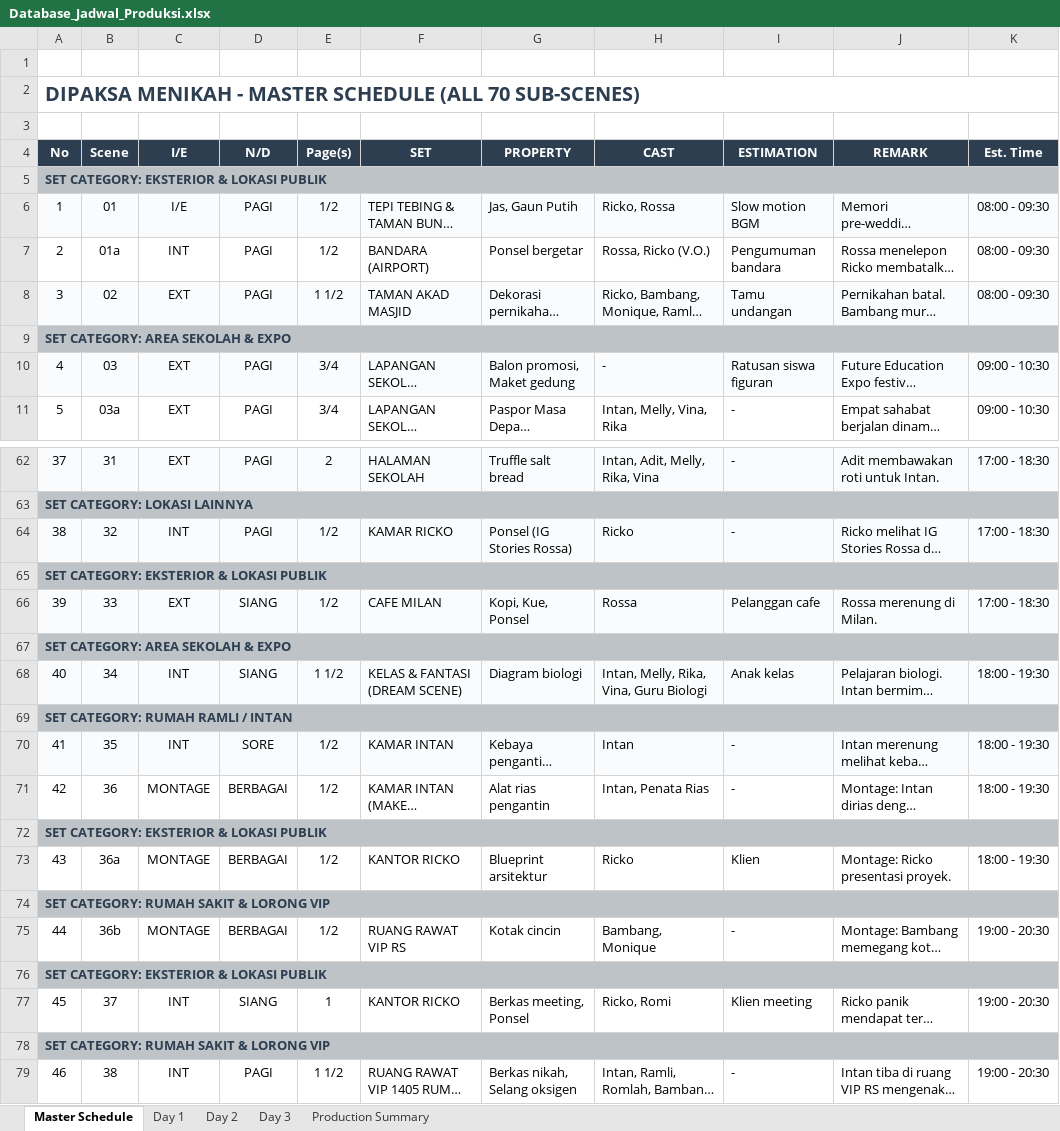
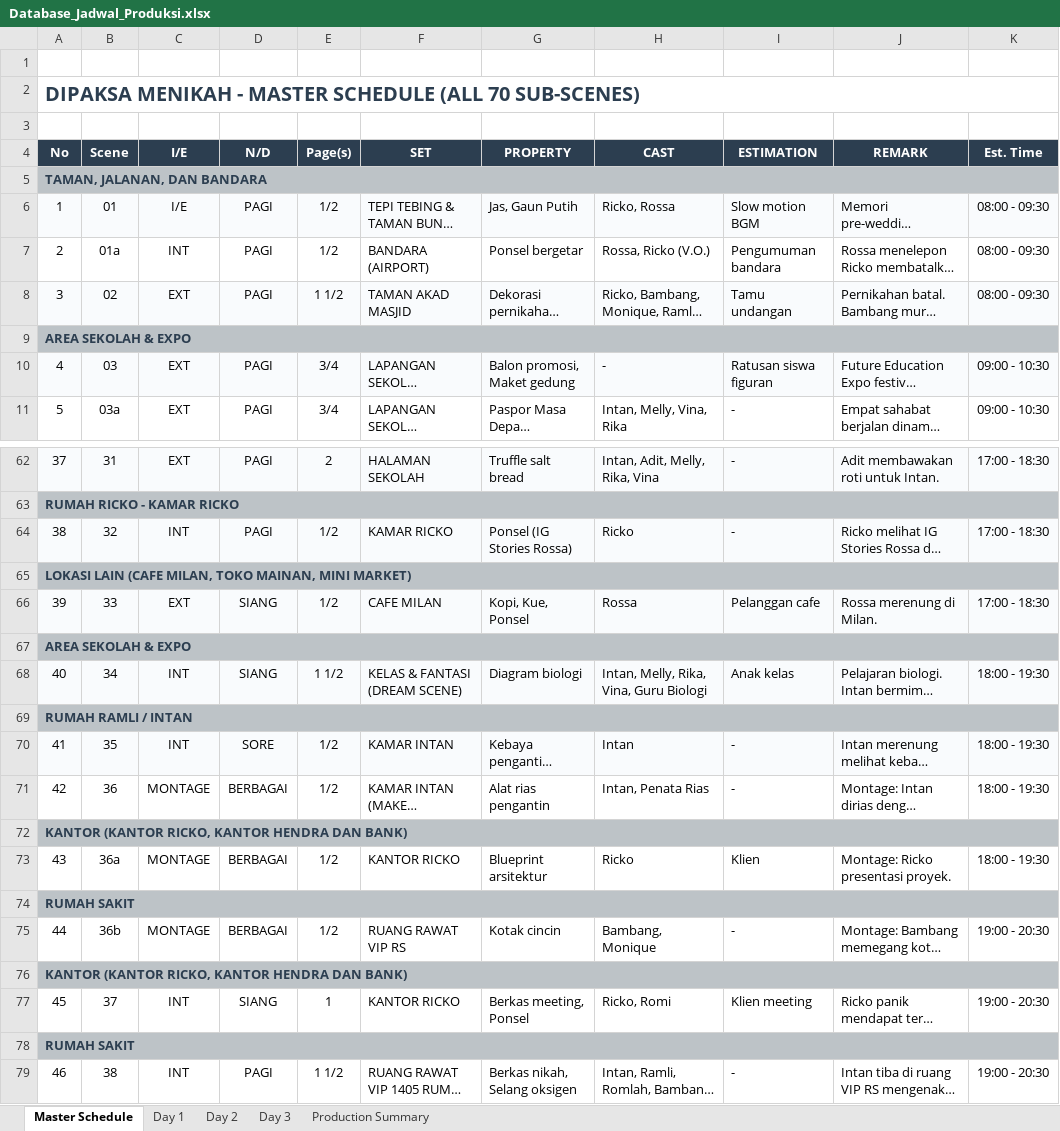
Before and after one commit to mtain8575-commits/Dipaksa-Menikah, an Excel workbook: Database_Jadwal_Produksi.xlsx, sheet Master Schedule, drawn as a sheet; only a part is shown, gaps mark what is left out; long unchanged cells end in …; values as stored, in another font and other column widths than the file's, no borders; the diff covers the shown part only; the diff names each change by its address in the sheet, - before the commit and + after, or states it on an @@ line.

```diff
--- a/Database_Jadwal_Produksi.xlsx (sheet Master Schedule)
+++ b/Database_Jadwal_Produksi.xlsx (sheet Master Schedule)
-A5 (No): SET CATEGORY: EKSTERIOR & LOKASI PUBLIK
+A5 (No): TAMAN, JALANAN, DAN BANDARA
-A9 (No): SET CATEGORY: AREA SEKOLAH & EXPO
+A9 (No): AREA SEKOLAH & EXPO
-A63 (No): SET CATEGORY: LOKASI LAINNYA
+A63 (No): RUMAH RICKO - KAMAR RICKO
-A65 (No): SET CATEGORY: EKSTERIOR & LOKASI PUBLIK
+A65 (No): LOKASI LAIN (CAFE MILAN, TOKO MAINAN, MINI MARKET)
-A67 (No): SET CATEGORY: AREA SEKOLAH & EXPO
+A67 (No): AREA SEKOLAH & EXPO
-A69 (No): SET CATEGORY: RUMAH RAMLI / INTAN
+A69 (No): RUMAH RAMLI / INTAN
-A72 (No): SET CATEGORY: EKSTERIOR & LOKASI PUBLIK
+A72 (No): KANTOR (KANTOR RICKO, KANTOR HENDRA DAN BANK)
-A74 (No): SET CATEGORY: RUMAH SAKIT & LORONG VIP
+A74 (No): RUMAH SAKIT
-A76 (No): SET CATEGORY: EKSTERIOR & LOKASI PUBLIK
+A76 (No): KANTOR (KANTOR RICKO, KANTOR HENDRA DAN BANK)
-A78 (No): SET CATEGORY: RUMAH SAKIT & LORONG VIP
+A78 (No): RUMAH SAKIT
```
Also changed, not shown: 26 edited cells elsewhere in this sheet, sheet Day 3, sheet Day 1, sheet Day 2.
